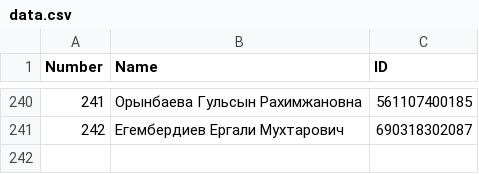
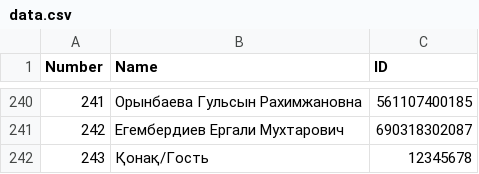
Before and after one commit to Azalytical/ConferenceLocator, a CSV file: assets/data.csv, drawn as a sheet; only a part is shown, gaps mark what is left out; the diff names each change by its address in the sheet, - before the commit and + after, or states it on an @@ line.

```diff
--- a/assets/data.csv
+++ b/assets/data.csv
+row 242: 243 | Қонақ/Гость | 12345678
```
Also changed, not shown: 1 other file.
